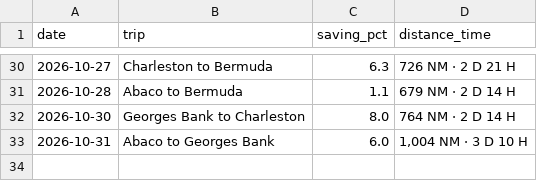
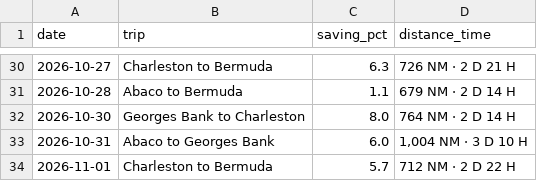
Before and after one commit to sdonea/holomap, a CSV file: docs/daily-routes.csv, drawn as a sheet; only a part is shown, gaps mark what is left out; the diff names each change by its address in the sheet, - before the commit and + after, or states it on an @@ line.

```diff
--- a/docs/daily-routes.csv
+++ b/docs/daily-routes.csv
+row 34: 2026-11-01 | Charleston to Bermuda | 5.7 | 712 NM · 2 D 22 H
```
Also changed, not shown: 1 other file.
